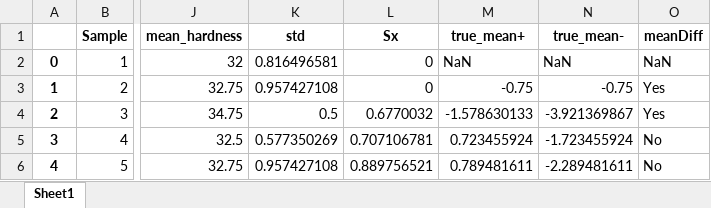
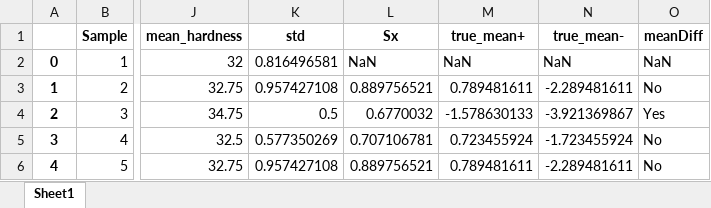
Before and after one commit to Juniper82/PSU_ME_Stuff, an Excel workbook: ME365/Labs/Lab4/Lab4_Custom_455G4_stat.xlsx, sheet Sheet1, drawn as a sheet; only a part is shown, gaps mark what is left out; values as stored, in another font and other column widths than the file's, no borders; the diff names each change by its address in the sheet, - before the commit and + after, or states it on an @@ line.

```diff
--- a/ME365/Labs/Lab4/Lab4_Custom_455G4_stat.xlsx (sheet Sheet1)
+++ b/ME365/Labs/Lab4/Lab4_Custom_455G4_stat.xlsx (sheet Sheet1)
-L2 (Sx): 0
+L2 (Sx): NaN
-L3 (Sx): 0
+L3 (Sx): 0.889756521
-M3 (true_mean+): -0.75
+M3 (true_mean+): 0.789481611
-N3 (true_mean-): -0.75
+N3 (true_mean-): -2.289481611
-O3 (meanDiff): Yes
+O3 (meanDiff): No
```
Also changed, not shown: ME365/Labs/Lab4/Lab4_420G4_stat.xlsx, ME365/Labs/Lab4/Lab4_440AG4_stat.xlsx, 8 other files.
